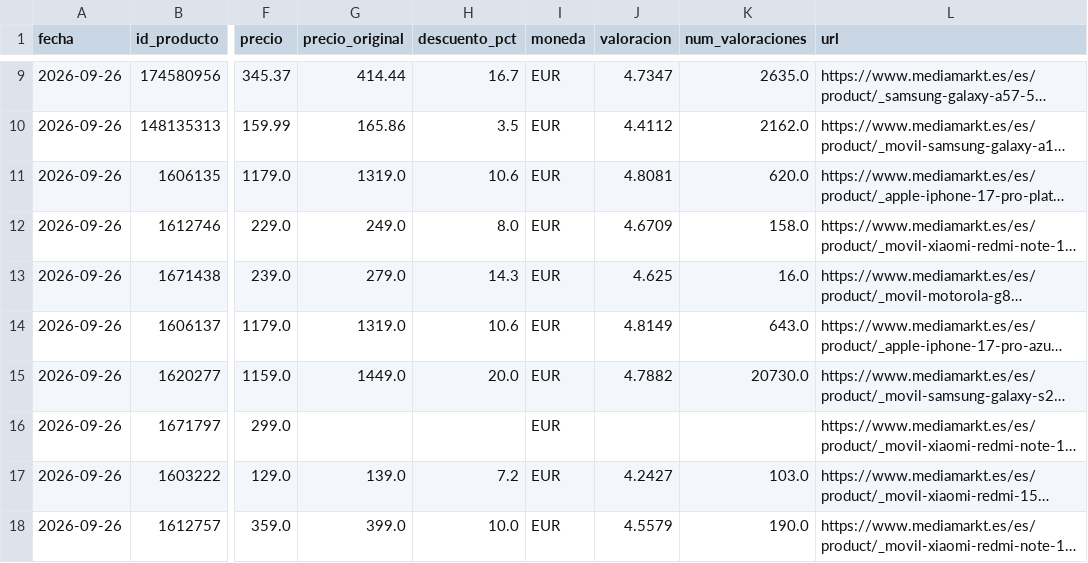
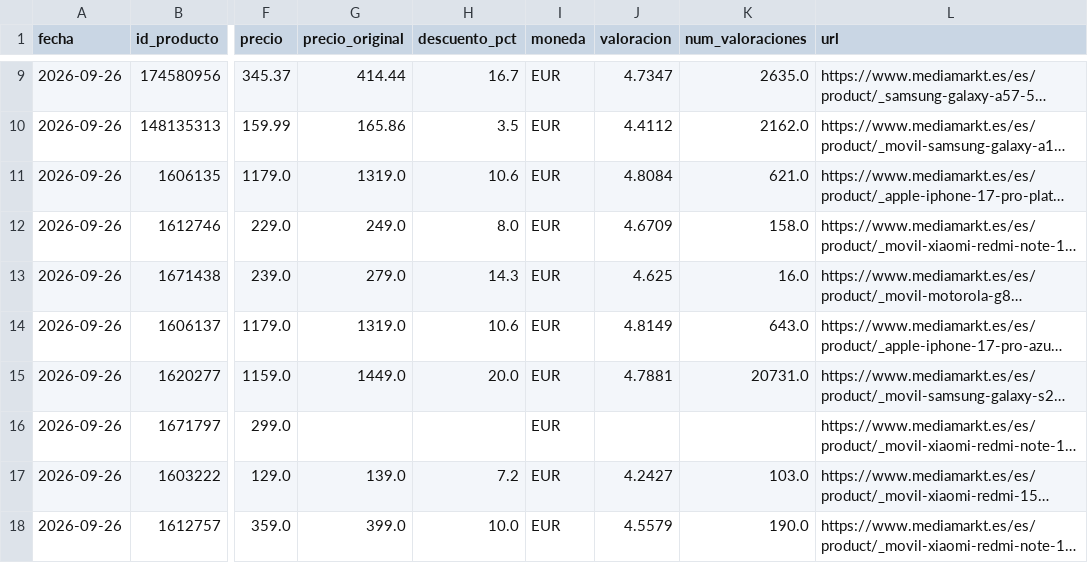
Before and after one commit to alejandrohincapie1/scraping-mediamarkt, a CSV file: datos/historico_precios.csv, drawn as a sheet; only a part is shown, gaps mark what is left out; long unchanged cells end in …; the diff covers the shown part only; the diff names each change by its address in the sheet, - before the commit and + after, or states it on an @@ line.

```diff
--- a/datos/historico_precios.csv
+++ b/datos/historico_precios.csv
-J11 (valoracion): 4.8081
+J11 (valoracion): 4.8084
-K11 (num_valoraciones): 620.0
+K11 (num_valoraciones): 621.0
-J15 (valoracion): 4.7882
+J15 (valoracion): 4.7881
-K15 (num_valoraciones): 20730.0
+K15 (num_valoraciones): 20731.0
```
Also changed, not shown: 4 added rows, 7 removed rows and 33 edited cells elsewhere in this file.
